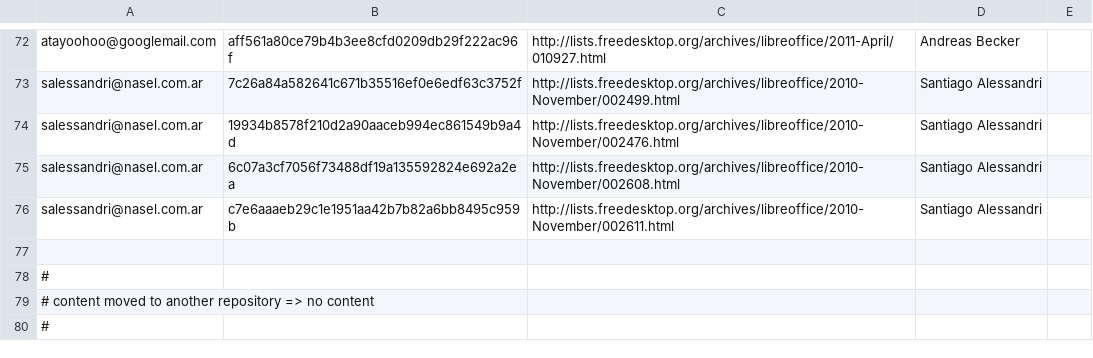
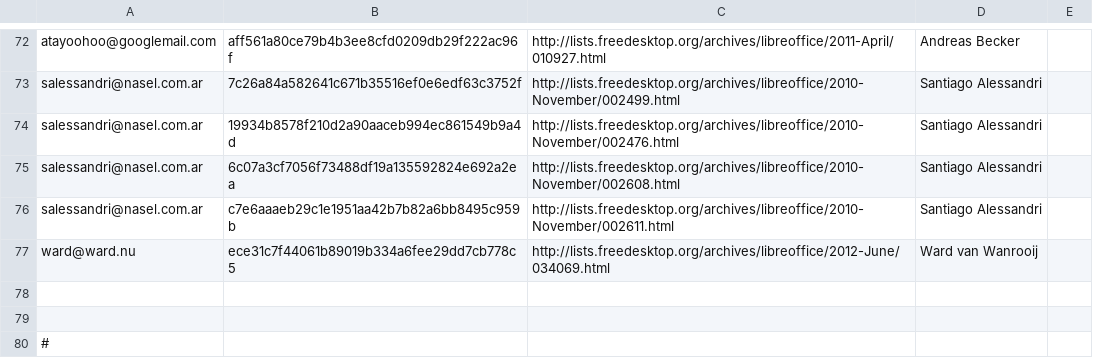
Before and after one commit to freedesktop/libreoffice-gitdm-config, a CSV file: mail-license.csv, drawn as a sheet; only a part is shown, gaps mark what is left out; the shorter side is filled out with more unchanged rows; the diff names each change by its address in the sheet, - before the commit and + after, or states it on an @@ line.

```diff
--- a/mail-license.csv
+++ b/mail-license.csv
+row 77: ward@ward.nu | ece31c7f44061b89019b334a6fee29dd7cb778c5 | http://lists.freedesktop.org/archives/libreoffice/2012-June/034069.html | Ward van Wanrooij
+row 78: (empty)
```
Also changed, not shown: 1 other file.
